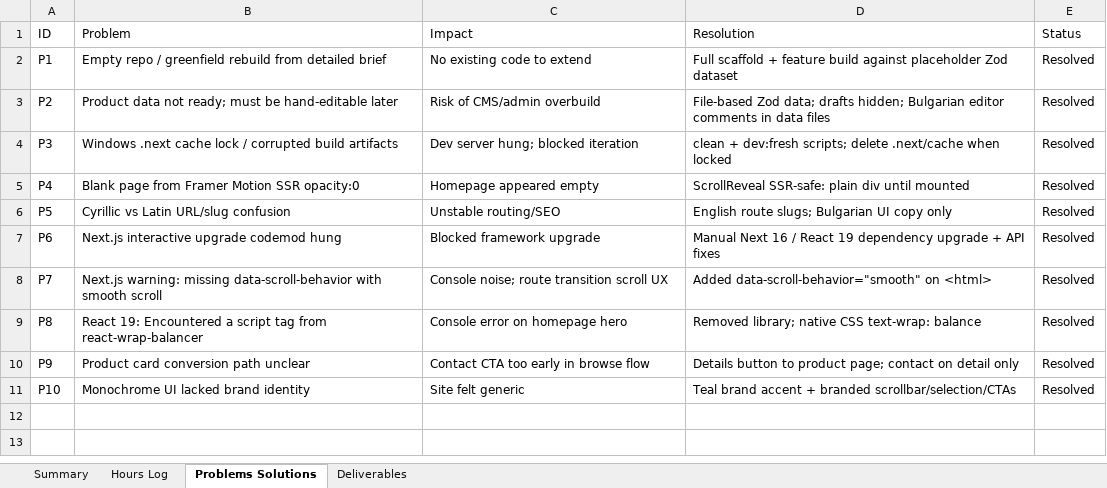
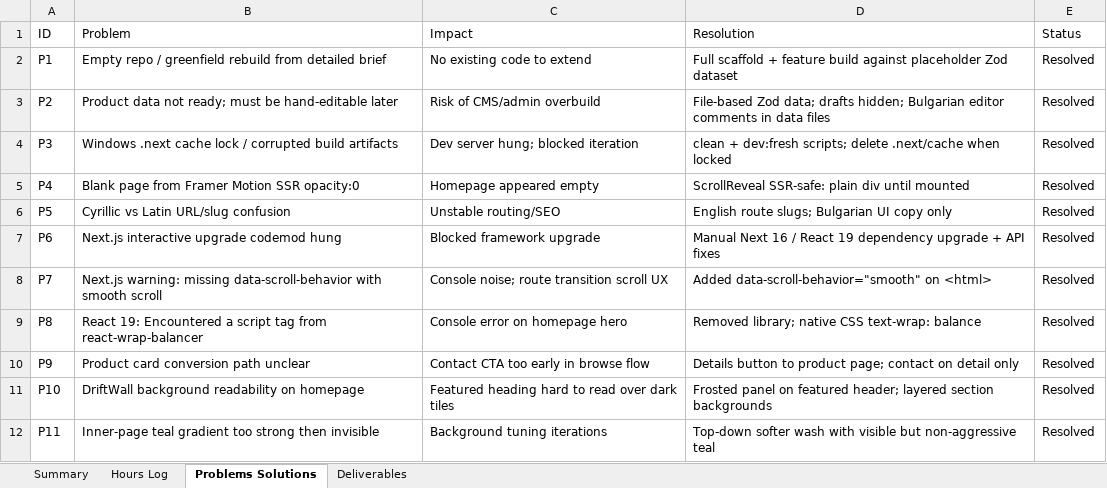
Before and after one commit to NRGoranov/cleverSolution, an Excel workbook: docs/CleverSolutions-Work-Hours-Statement-client.xlsx, sheet Problems Solutions, drawn as a sheet; values as stored, in another font and other column widths than the file's, no borders; the diff names each change by its address in the sheet, - before the commit and + after, or states it on an @@ line.

```diff
--- a/docs/CleverSolutions-Work-Hours-Statement-client.xlsx (sheet Problems Solutions)
+++ b/docs/CleverSolutions-Work-Hours-Statement-client.xlsx (sheet Problems Solutions)
-B11 (Problem): Monochrome UI lacked brand identity
+B11 (Problem): DriftWall background readability on homepage
-C11 (Impact): Site felt generic
+C11 (Impact): Featured heading hard to read over dark tiles
-D11 (Resolution): Teal brand accent + branded scrollbar/selection/CTAs
+D11 (Resolution): Frosted panel on featured header; layered section backgrounds
+row 12: P11 | Inner-page teal gradient too strong then invisible | Background tuning iterations | Top-down softer wash with visible but non-aggressive teal | Resolved
```
Also changed, not shown: sheet Hours Log, sheet Summary, sheet Deliverables, 2 other files.
